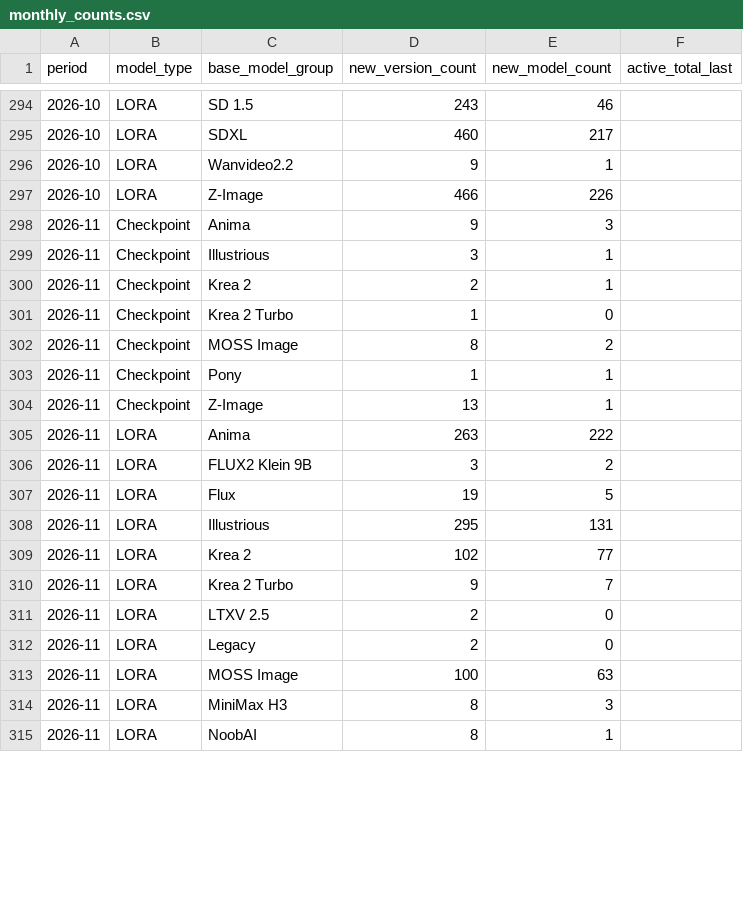
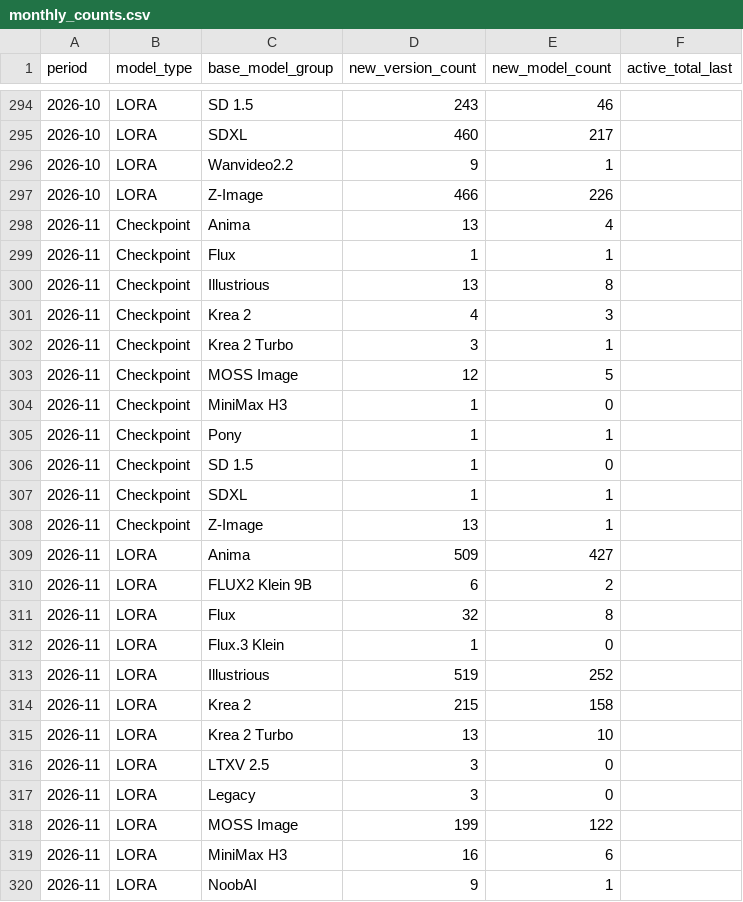
Before and after one commit to Shiba-2-shiba/civiresearch-experimental, a CSV file: data/exports/monthly_counts.csv, drawn as a sheet; only a part is shown, gaps mark what is left out; the diff covers the shown part only.

```diff
--- a/data/exports/monthly_counts.csv
+++ b/data/exports/monthly_counts.csv
@@ -297,19 +297,24 @@ period,model_type,base_model_group,new_version_count,new_model_count,active_tota
 2026-10,LORA,Z-Image,466,226,
-2026-11,Checkpoint,Anima,9,3,
-2026-11,Checkpoint,Illustrious,3,1,
-2026-11,Checkpoint,Krea 2,2,1,
-2026-11,Checkpoint,Krea 2 Turbo,1,0,
-2026-11,Checkpoint,MOSS Image,8,2,
+2026-11,Checkpoint,Anima,13,4,
+2026-11,Checkpoint,Flux,1,1,
+2026-11,Checkpoint,Illustrious,13,8,
+2026-11,Checkpoint,Krea 2,4,3,
+2026-11,Checkpoint,Krea 2 Turbo,3,1,
+2026-11,Checkpoint,MOSS Image,12,5,
+2026-11,Checkpoint,MiniMax H3,1,0,
 2026-11,Checkpoint,Pony,1,1,
+2026-11,Checkpoint,SD 1.5,1,0,
+2026-11,Checkpoint,SDXL,1,1,
 2026-11,Checkpoint,Z-Image,13,1,
-2026-11,LORA,Anima,263,222,
-2026-11,LORA,FLUX2 Klein 9B,3,2,
-2026-11,LORA,Flux,19,5,
-2026-11,LORA,Illustrious,295,131,
-2026-11,LORA,Krea 2,102,77,
-2026-11,LORA,Krea 2 Turbo,9,7,
-2026-11,LORA,LTXV 2.5,2,0,
-2026-11,LORA,Legacy,2,0,
-2026-11,LORA,MOSS Image,100,63,
-2026-11,LORA,MiniMax H3,8,3,
-2026-11,LORA,NoobAI,8,1,
+2026-11,LORA,Anima,509,427,
+2026-11,LORA,FLUX2 Klein 9B,6,2,
+2026-11,LORA,Flux,32,8,
+2026-11,LORA,Flux.3 Klein,1,0,
+2026-11,LORA,Illustrious,519,252,
+2026-11,LORA,Krea 2,215,158,
+2026-11,LORA,Krea 2 Turbo,13,10,
+2026-11,LORA,LTXV 2.5,3,0,
+2026-11,LORA,Legacy,3,0,
+2026-11,LORA,MOSS Image,199,122,
+2026-11,LORA,MiniMax H3,16,6,
+2026-11,LORA,NoobAI,9,1,
```
Also changed, not shown: 1 added row and 10 edited cells elsewhere in this file, data/daily_counts.csv, data/exports/daily_counts.csv, 11 other files.
